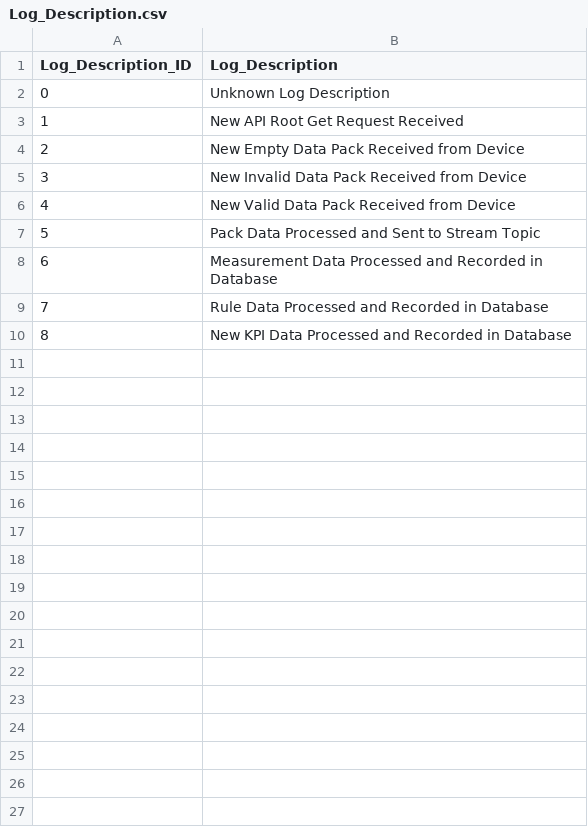
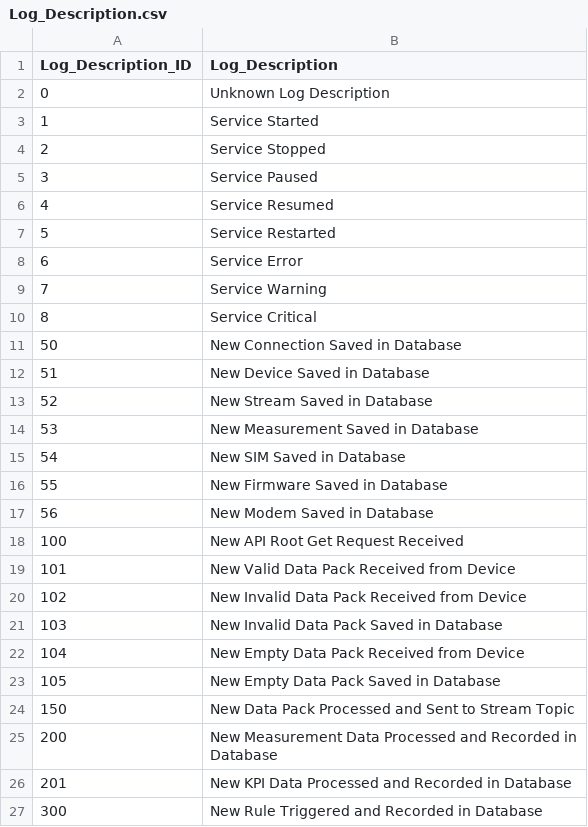
Before and after one commit to akkoyun/Standartlar, a CSV file: PostOffice/Data/Log_Description.csv, drawn as a sheet.

Commit message:
Log Service Workup

```diff
--- a/PostOffice/Data/Log_Description.csv
+++ b/PostOffice/Data/Log_Description.csv
@@ -2,9 +2,26 @@ Log_Description_ID,Log_Description
 0,Unknown Log Description
-1,New API Root Get Request Received
-2,New Empty Data Pack Received from Device
-3,New Invalid Data Pack Received from Device
-4,New Valid Data Pack Received from Device
-5,Pack Data Processed and Sent to Stream Topic
-6,Measurement Data Processed and Recorded in Database
-7,Rule Data Processed and Recorded in Database
-8,New KPI Data Processed and Recorded in Database
+1,Service Started
+2,Service Stopped
+3,Service Paused
+4,Service Resumed
+5,Service Restarted
+6,Service Error
+7,Service Warning
+8,Service Critical
+50,New Connection Saved in Database
+51,New Device Saved in Database
+52,New Stream Saved in Database
+53,New Measurement Saved in Database
+54,New SIM Saved in Database
+55,New Firmware Saved in Database
+56,New Modem Saved in Database
+100,New API Root Get Request Received
+101,New Valid Data Pack Received from Device
+102,New Invalid Data Pack Received from Device
+103,New Invalid Data Pack Saved in Database
+104,New Empty Data Pack Received from Device
+105,New Empty Data Pack Saved in Database
+150,New Data Pack Processed and Sent to Stream Topic
+200,New Measurement Data Processed and Recorded in Database
+201,New KPI Data Processed and Recorded in Database
+300,New Rule Triggered and Recorded in Database
```
